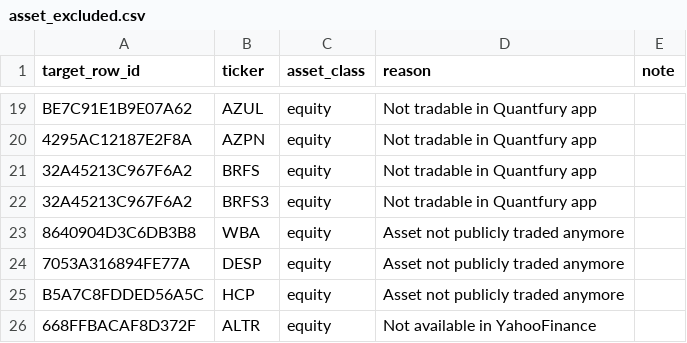
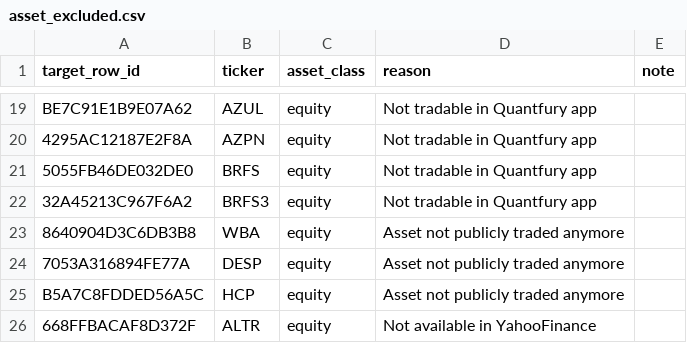
Before and after one commit to atorossian/alpha-edge, a CSV file: data/universe/asset_excluded.csv, drawn as a sheet; only a part is shown, gaps mark what is left out.

Commit message:
Add take-profit integration and update universe data
Introduce take_profit module and wire it into the daily report job (new src/alpha_edge/portfolio/take_profit.py and imports in run_daily_report.py, plus pyc artifacts). Add S3/Dynamo table constants for take-profit state/plan. Update portfolio/report_engine (pyc) and run_daily_report imports formatting. Add ingest failures output for 2026-02-04 and apply multiple universe data fixes: adjust asset_excluded entries, correct asset IDs/tickers in universe.csv, update universe_overrides and snapshots, refresh suggested_overrides and triage_report rows to reflect new overrides/exclusions and retry decisions. These changes fix mapping/override inconsistencies and record the latest ingest failures for triage.

```diff
--- a/data/universe/asset_excluded.csv
+++ b/data/universe/asset_excluded.csv
@@ -20,3 +20,3 @@ BE7C91E1B9E07A62,AZUL,equity,Not tradable in Quantfury app,
 4295AC12187E2F8A,AZPN,equity,Not tradable in Quantfury app,
-32A45213C967F6A2,BRFS,equity,Not tradable in Quantfury app,
+5055FB46DE032DE0,BRFS,equity,Not tradable in Quantfury app,
 32A45213C967F6A2,BRFS3,equity,Not tradable in Quantfury app,
```
Also changed, not shown: data/universe/suggested_overrides.csv, data/universe/triage_report.csv, 8 other files.
